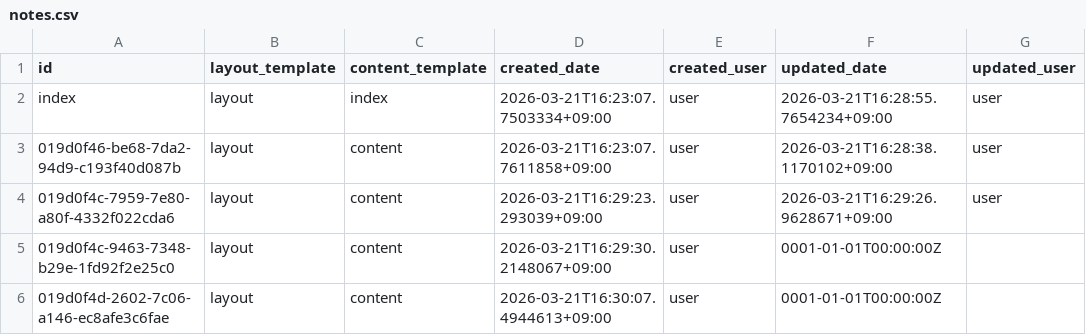
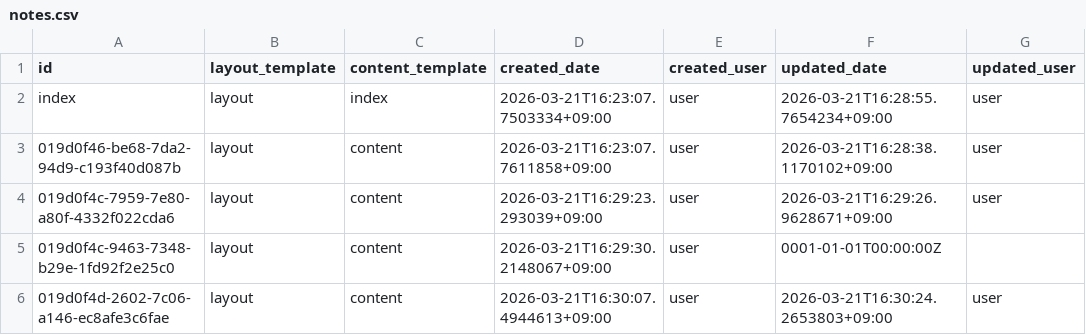
Before and after one commit to secondarykey/secondarykey.github.com, a CSV file: db/notes.csv, drawn as a sheet.

Commit message:
Update Note : 公開位置

```diff
--- a/db/notes.csv
+++ b/db/notes.csv
@@ -5,2 +5,2 @@ index,layout,index,2026-03-21T16:23:07.7503334+09:00,user,2026-03-21T16:28:55.76
 019d0f4c-9463-7348-b29e-1fd92f2e25c0,layout,content,2026-03-21T16:29:30.2148067+09:00,user,0001-01-01T00:00:00Z,
-019d0f4d-2602-7c06-a146-ec8afe3c6fae,layout,content,2026-03-21T16:30:07.4944613+09:00,user,0001-01-01T00:00:00Z,
+019d0f4d-2602-7c06-a146-ec8afe3c6fae,layout,content,2026-03-21T16:30:07.4944613+09:00,user,2026-03-21T16:30:24.2653803+09:00,user
```
Also changed, not shown: db/structures.csv.
